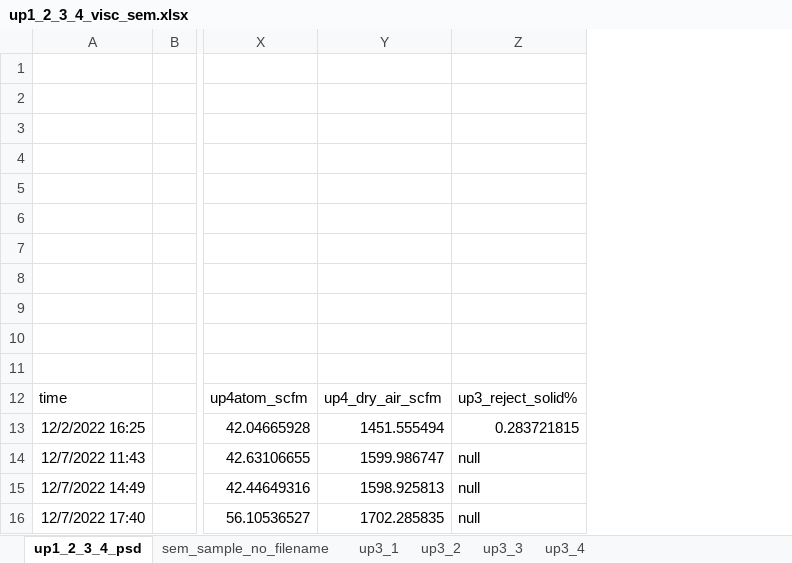
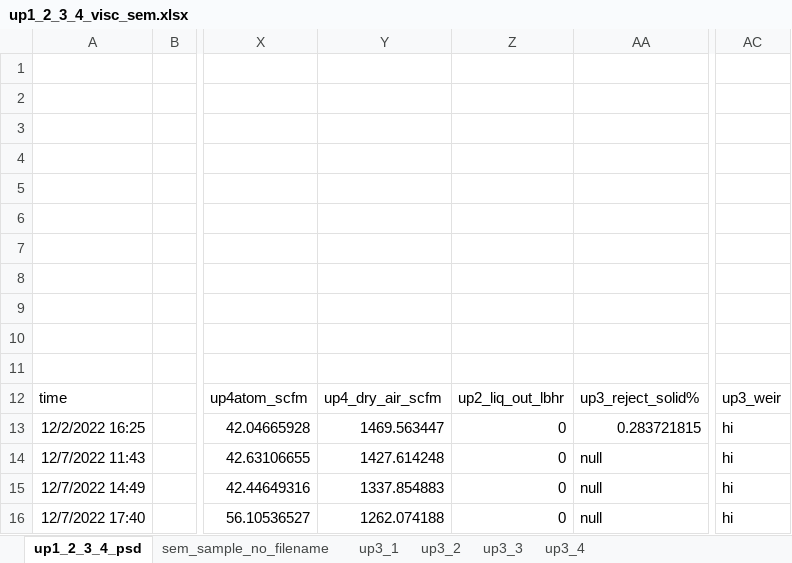
Before and after one commit to mtlair/Bigblue_mixing, an Excel workbook: data/up1_2_3_4_visc_sem.xlsx, sheet up1_2_3_4_psd, drawn as a sheet; only a part is shown, gaps mark what is left out; values as stored, in another font and other column widths than the file's, no borders; removed rows and columns are numbered as before the commit, all else as after; the diff names each change by its address in the sheet, - before the commit and + after, or states it on an @@ line.

```diff
--- a/data/up1_2_3_4_visc_sem.xlsx (sheet up1_2_3_4_psd)
+++ b/data/up1_2_3_4_visc_sem.xlsx (sheet up1_2_3_4_psd)
-column Y, rows 12-16: up4_dry_air_scfm | 1451.555494 | 1599.986747 | 1598.925813 | 1702.285835
+column Y, rows 12-16: up4_dry_air_scfm | 1469.563447 | 1427.614248 | 1337.854883 | 1262.074188
+column Z, rows 12-16: up2_liq_out_lbhr | 0 | 0 | 0 | 0
+column AC, rows 12-16: up3_weir | hi | hi | hi | hi
```
Also changed, not shown: 1 other file.
